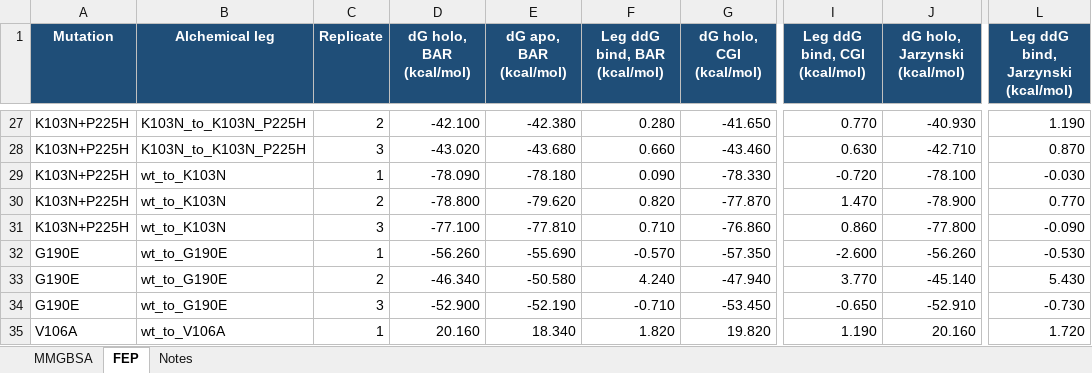
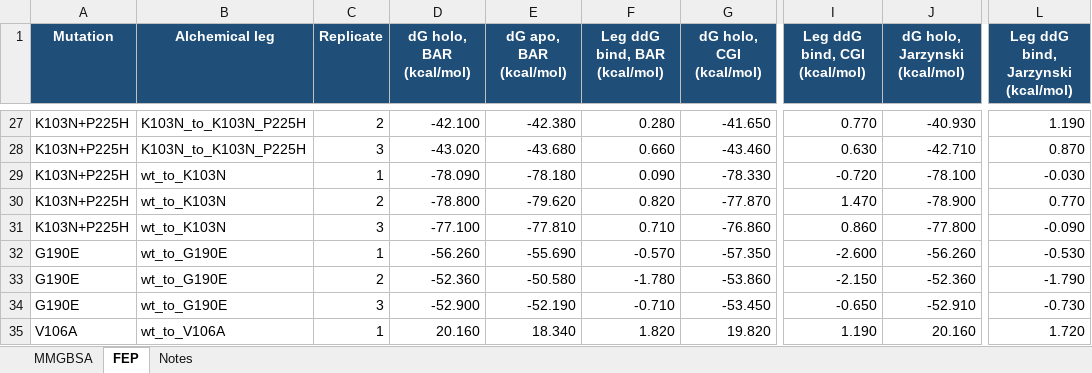
Before and after one commit to rohitium/nnrti-mechanisms, an Excel workbook: manuscript/Supplementary-Table-3.xlsx, sheet FEP, drawn as a sheet; only a part is shown, gaps mark what is left out; values as stored, in another font and other column widths than the file's, no borders; the diff names each change by its address in the sheet, - before the commit and + after, or states it on an @@ line.

```diff
--- a/manuscript/Supplementary-Table-3.xlsx (sheet FEP)
+++ b/manuscript/Supplementary-Table-3.xlsx (sheet FEP)
-D33 (dG holo, BAR (kcal/mol)): -46.340
+D33 (dG holo, BAR (kcal/mol)): -52.360
-F33 (Leg ddG bind, BAR (kcal/mol)): 4.240
+F33 (Leg ddG bind, BAR (kcal/mol)): -1.780
-G33 (dG holo, CGI (kcal/mol)): -47.940
+G33 (dG holo, CGI (kcal/mol)): -53.860
-I33 (Leg ddG bind, CGI (kcal/mol)): 3.770
+I33 (Leg ddG bind, CGI (kcal/mol)): -2.150
-J33 (dG holo, Jarzynski (kcal/mol)): -45.140
+J33 (dG holo, Jarzynski (kcal/mol)): -52.360
-L33: 5.430
+L33: -1.790
```
Also changed, not shown: manuscript/post-feedback-from-atanu/Supplementary-Table-3.xlsx, 14 other files.
